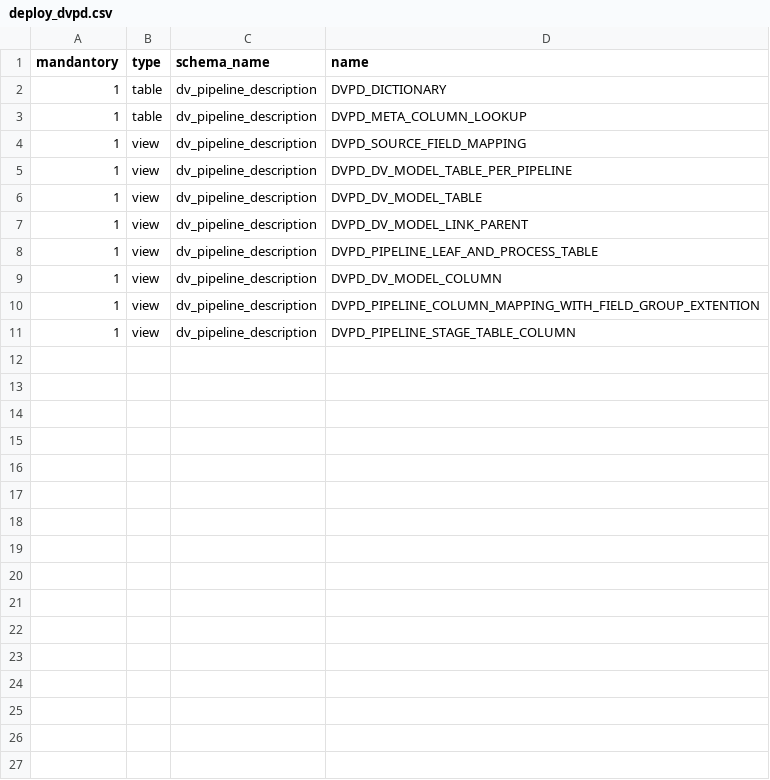
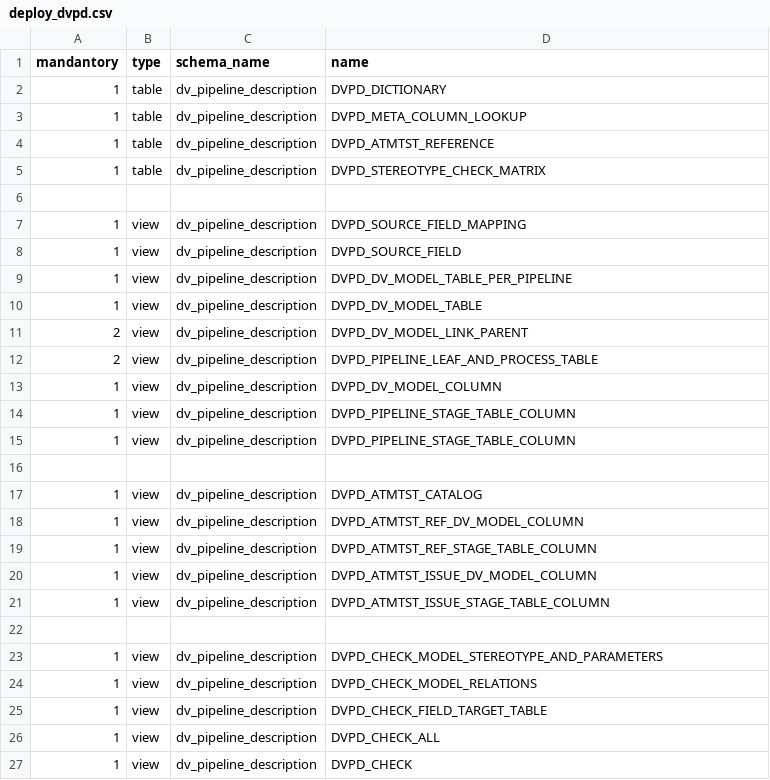
Before and after one commit to cimt-ag/data_vault_pipelinedescription, a CSV file: datamodel/dv_pipeline_description/deploy_dvpd.csv, drawn as a sheet.

Commit message:
Update of deployment list

```diff
--- a/datamodel/dv_pipeline_description/deploy_dvpd.csv
+++ b/datamodel/dv_pipeline_description/deploy_dvpd.csv
@@ -3,9 +3,25 @@ mandantory,type,schema_name,name
 1,table,dv_pipeline_description,DVPD_META_COLUMN_LOOKUP
+1,table,dv_pipeline_description,DVPD_ATMTST_REFERENCE
+1,table,dv_pipeline_description,DVPD_STEREOTYPE_CHECK_MATRIX
+
 1,view,dv_pipeline_description,DVPD_SOURCE_FIELD_MAPPING
+1,view,dv_pipeline_description,DVPD_SOURCE_FIELD
 1,view,dv_pipeline_description,DVPD_DV_MODEL_TABLE_PER_PIPELINE
 1,view,dv_pipeline_description,DVPD_DV_MODEL_TABLE
-1,view,dv_pipeline_description,DVPD_DV_MODEL_LINK_PARENT
-1,view,dv_pipeline_description,DVPD_PIPELINE_LEAF_AND_PROCESS_TABLE
+2,view,dv_pipeline_description,DVPD_DV_MODEL_LINK_PARENT
+2,view,dv_pipeline_description,DVPD_PIPELINE_LEAF_AND_PROCESS_TABLE
 1,view,dv_pipeline_description,DVPD_DV_MODEL_COLUMN
-1,view,dv_pipeline_description,DVPD_PIPELINE_COLUMN_MAPPING_WITH_FIELD_GROUP_EXTENTION
 1,view,dv_pipeline_description,DVPD_PIPELINE_STAGE_TABLE_COLUMN
+1,view,dv_pipeline_description,DVPD_PIPELINE_STAGE_TABLE_COLUMN
+
+1,view,dv_pipeline_description,DVPD_ATMTST_CATALOG
+1,view,dv_pipeline_description,DVPD_ATMTST_REF_DV_MODEL_COLUMN
+1,view,dv_pipeline_description,DVPD_ATMTST_REF_STAGE_TABLE_COLUMN
+1,view,dv_pipeline_description,DVPD_ATMTST_ISSUE_DV_MODEL_COLUMN
+1,view,dv_pipeline_description,DVPD_ATMTST_ISSUE_STAGE_TABLE_COLUMN
+
+1,view,dv_pipeline_description,DVPD_CHECK_MODEL_STEREOTYPE_AND_PARAMETERS
+1,view,dv_pipeline_description,DVPD_CHECK_MODEL_RELATIONS
+1,view,dv_pipeline_description,DVPD_CHECK_FIELD_TARGET_TABLE
+1,view,dv_pipeline_description,DVPD_CHECK_ALL
+1,view,dv_pipeline_description,DVPD_CHECK
```
